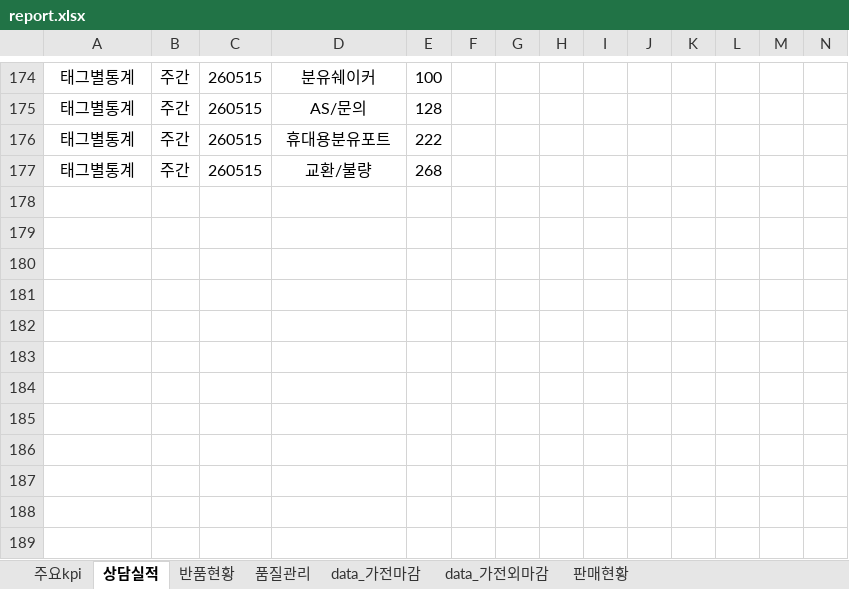
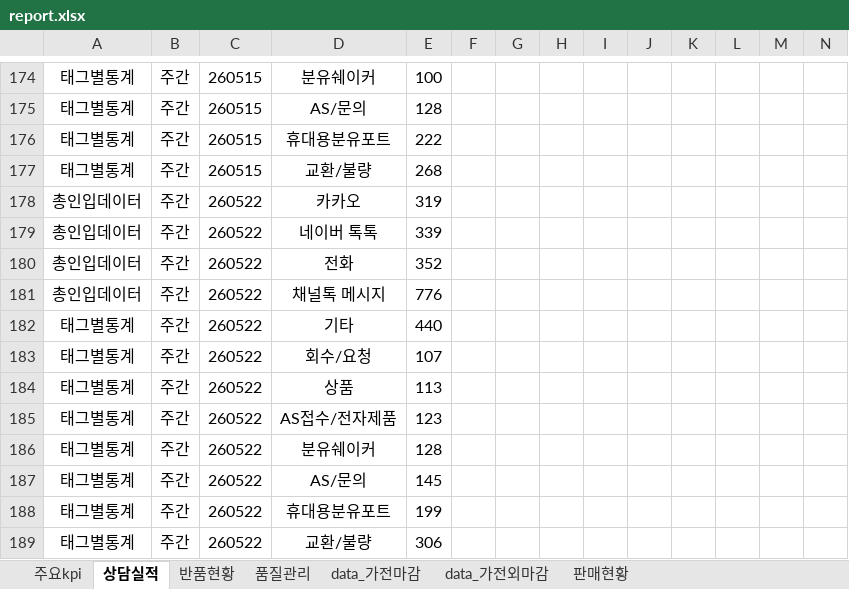
Before and after one commit to ggumbi-cs/dashboard, an Excel workbook: report/report.xlsx, sheet 상담실적, drawn as a sheet; only a part is shown, gaps mark what is left out; values as stored, in another font and other column widths than the file's, no borders; rows hold the shown columns only; the diff names each change by its address in the sheet, - before the commit and + after, or states it on an @@ line.

```diff
--- a/report/report.xlsx (sheet 상담실적)
+++ b/report/report.xlsx (sheet 상담실적)
+row 178: 총인입데이터 | 주간 | 260522 | 카카오 | 319
+row 179: 총인입데이터 | 주간 | 260522 | 네이버 톡톡 | 339
+row 180: 총인입데이터 | 주간 | 260522 | 전화 | 352
+row 181: 총인입데이터 | 주간 | 260522 | 채널톡 메시지 | 776
+row 182: 태그별통계 | 주간 | 260522 | 기타 | 440
+row 183: 태그별통계 | 주간 | 260522 | 회수/요청 | 107
+row 184: 태그별통계 | 주간 | 260522 | 상품 | 113
+row 185: 태그별통계 | 주간 | 260522 | AS접수/전자제품 | 123
+row 186: 태그별통계 | 주간 | 260522 | 분유쉐이커 | 128
+row 187: 태그별통계 | 주간 | 260522 | AS/문의 | 145
+row 188: 태그별통계 | 주간 | 260522 | 휴대용분유포트 | 199
+row 189: 태그별통계 | 주간 | 260522 | 교환/불량 | 306
```
Also changed, not shown: sheet data_가전마감, sheet 품질관리, sheet 반품현황.
